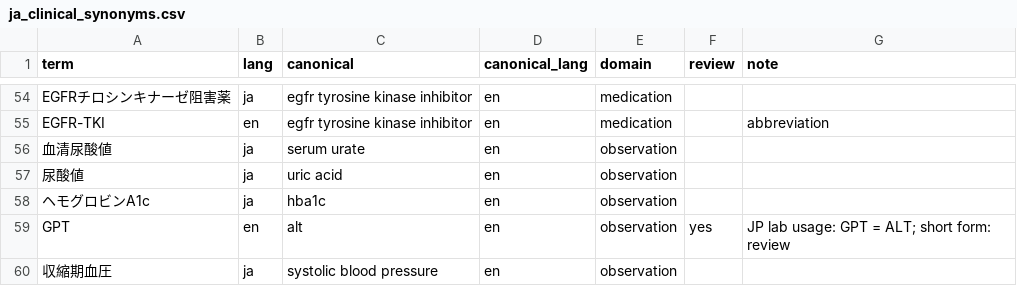
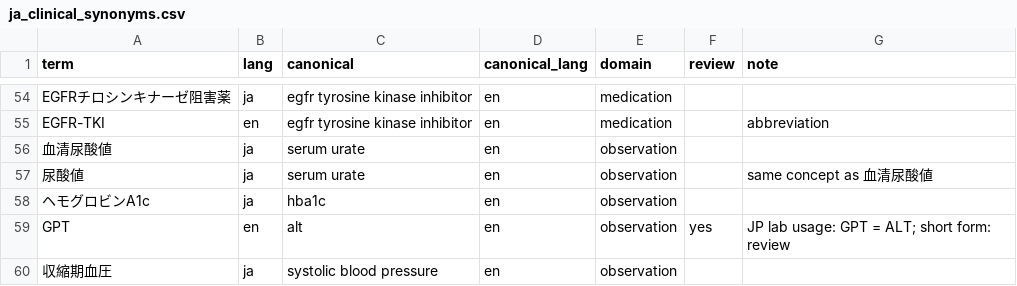
Before and after one commit to zandis/Auto-GPT, a CSV file: trialbox/libs/tb_common/refdata_src/ja_clinical_synonyms.csv, drawn as a sheet; only a part is shown, gaps mark what is left out.

```diff
--- a/trialbox/libs/tb_common/refdata_src/ja_clinical_synonyms.csv
+++ b/trialbox/libs/tb_common/refdata_src/ja_clinical_synonyms.csv
@@ -56,3 +56,3 @@ EGFR-TKI,en,egfr tyrosine kinase inhibitor,en,medication,,abbreviation
 血清尿酸値,ja,serum urate,en,observation,,
-尿酸値,ja,uric acid,en,observation,,
+尿酸値,ja,serum urate,en,observation,,same concept as 血清尿酸値
 ヘモグロビンA1c,ja,hba1c,en,observation,,
```
Also changed, not shown: 6 other files.
